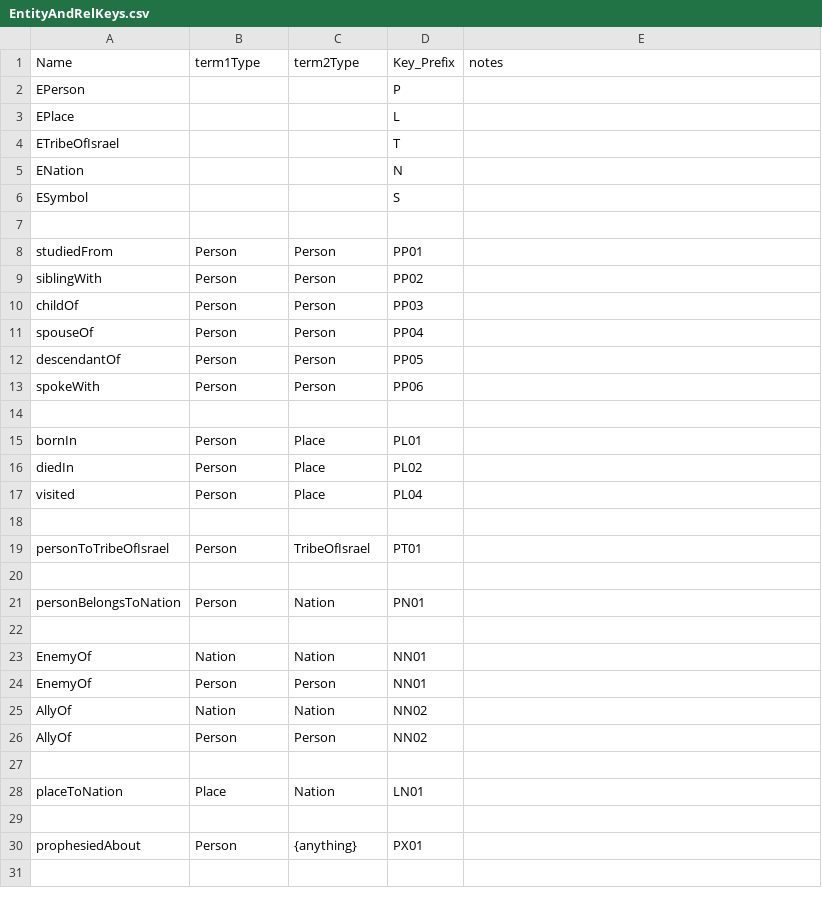
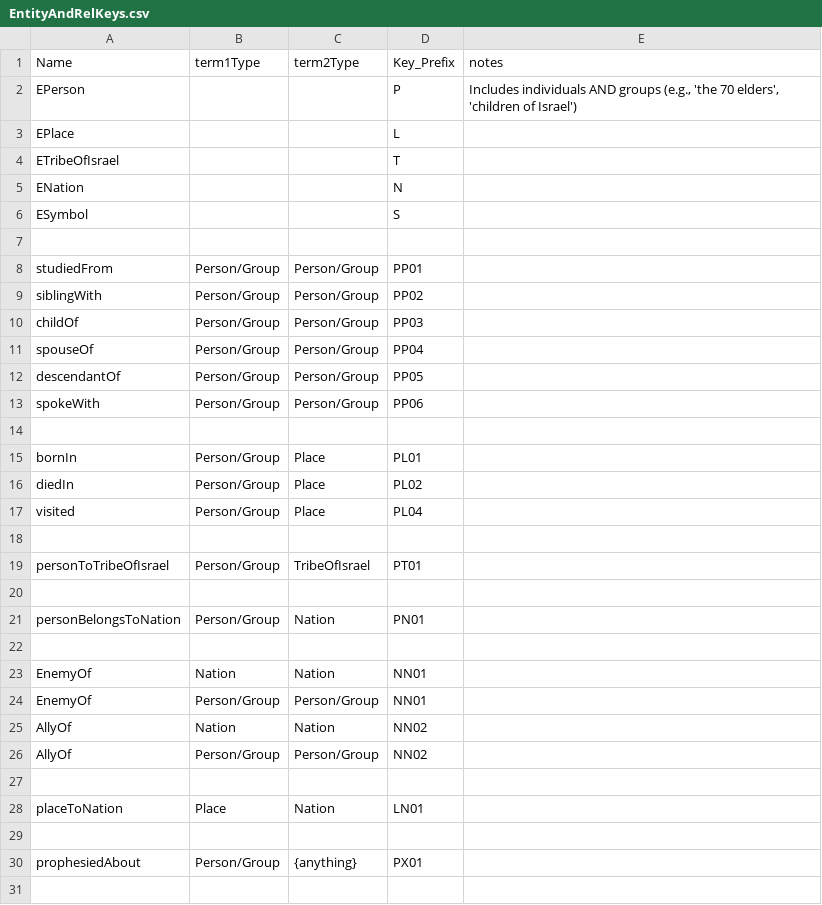
Before and after one commit to David-YY-Berger/ChatBlatt, a CSV file: BackEnd/DataObjects/EntityAndRelKeys.csv, drawn as a sheet; only a part is shown.

Commit message:
expanded Person to include groups of people

```diff
--- a/BackEnd/DataObjects/EntityAndRelKeys.csv
+++ b/BackEnd/DataObjects/EntityAndRelKeys.csv
@@ -1,3 +1,3 @@
 Name,term1Type,term2Type,Key_Prefix,notes,""
-EPerson,"","",P,,
+EPerson,"","",P,"Includes individuals AND groups (e.g., 'the 70 elders', 'children of Israel')",
 EPlace,"","",L,,
@@ -7,21 +7,21 @@ ESymbol,"","",S,,
 ,,,,,
-studiedFrom,Person,Person,PP01,,
-siblingWith,Person,Person,PP02,,
-childOf,Person,Person,PP03,,
-spouseOf,Person,Person,PP04,,
-descendantOf,Person,Person,PP05,,
-spokeWith,Person,Person,PP06,,
+studiedFrom,Person/Group,Person/Group,PP01,,
+siblingWith,Person/Group,Person/Group,PP02,,
+childOf,Person/Group,Person/Group,PP03,,
+spouseOf,Person/Group,Person/Group,PP04,,
+descendantOf,Person/Group,Person/Group,PP05,,
+spokeWith,Person/Group,Person/Group,PP06,,
 ,,,,,,
-bornIn,Person,Place,PL01,,
-diedIn,Person,Place,PL02,,
-visited,Person,Place,PL04,,
+bornIn,Person/Group,Place,PL01,,
+diedIn,Person/Group,Place,PL02,,
+visited,Person/Group,Place,PL04,,
 ,,,,,,
-personToTribeOfIsrael,Person,TribeOfIsrael,PT01,,
+personToTribeOfIsrael,Person/Group,TribeOfIsrael,PT01,,
 ,,,,,,
-personBelongsToNation,Person,Nation,PN01,,
+personBelongsToNation,Person/Group,Nation,PN01,,
 ,,,,,,
 EnemyOf,Nation,Nation,NN01,,
-EnemyOf,Person,Person,NN01,,
+EnemyOf,Person/Group,Person/Group,NN01,,
 AllyOf,Nation,Nation,NN02,,
-AllyOf,Person,Person,NN02,,
+AllyOf,Person/Group,Person/Group,NN02,,
 ,,,,,,
@@ -29,3 +29,3 @@ placeToNation,Place,Nation,LN01,,
 ,,,,,,
-prophesiedAbout,Person,{anything},PX01,,
+prophesiedAbout,Person/Group,{anything},PX01,,
 ,,,,,,
```
Also changed, not shown: 5 other files.
